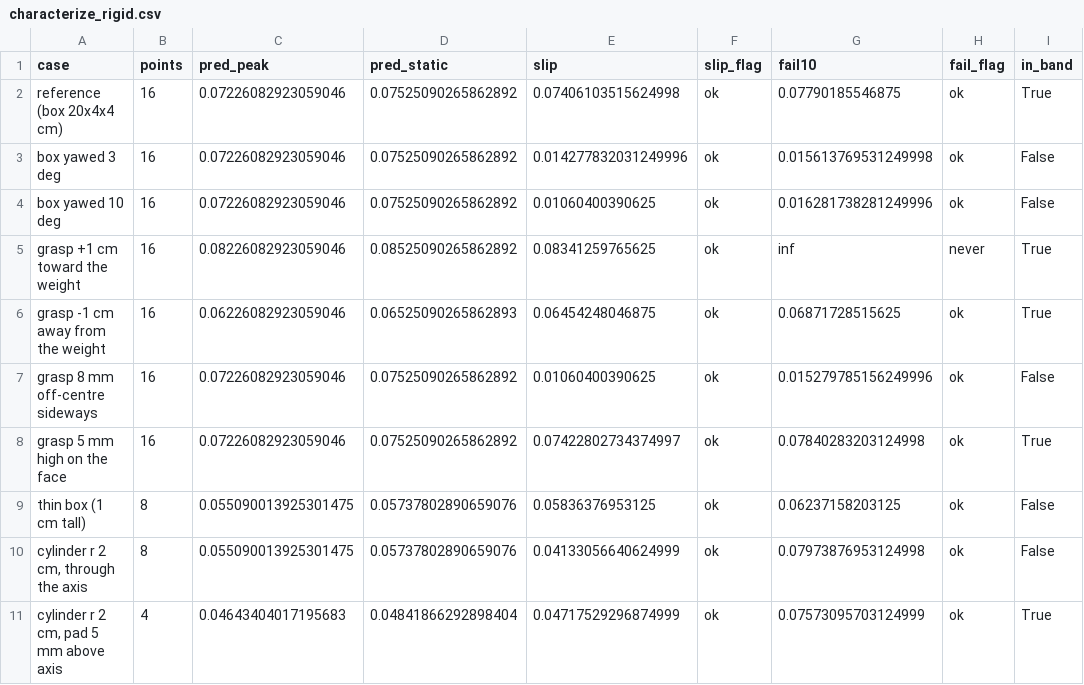
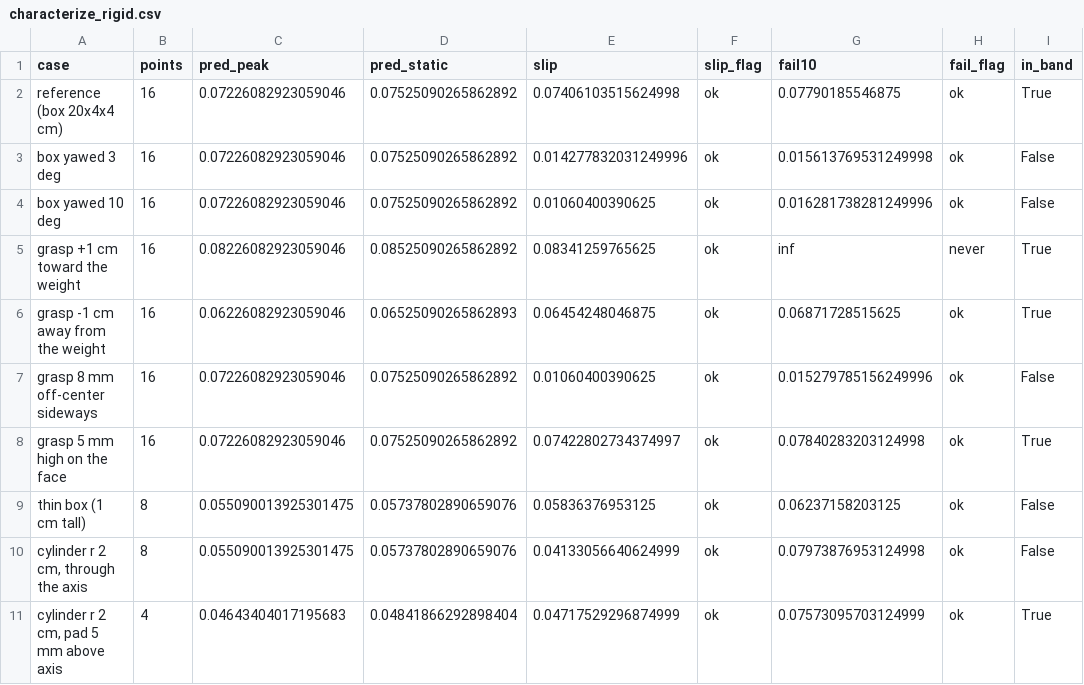
Before and after one commit to da-dawit/anygrasp-plus-plus, a CSV file: results/calib/characterize_rigid.csv, drawn as a sheet; only a part is shown; the diff names each change by its address in the sheet, - before the commit and + after, or states it on an @@ line.

```diff
--- a/results/calib/characterize_rigid.csv
+++ b/results/calib/characterize_rigid.csv
-A7 (case): grasp 8 mm off-centre sideways
+A7 (case): grasp 8 mm off-center sideways
```
Also changed, not shown: results/calib/characterize_rubber.csv, 25 other files.
